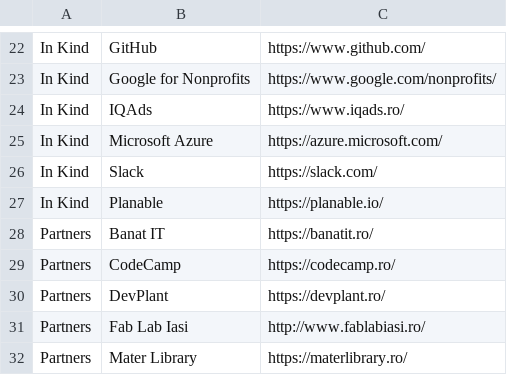
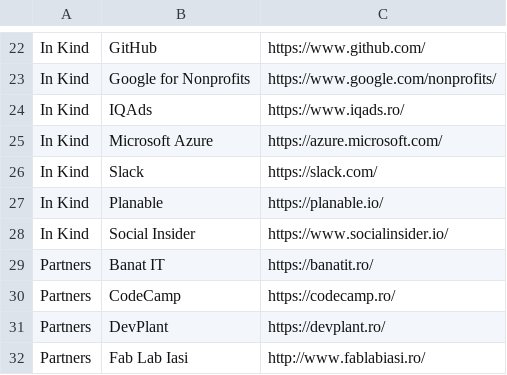
Before and after one commit to code4romania/code4.ro, a CSV file: csv/supporters.csv, drawn as a sheet; only a part is shown, gaps mark what is left out; the shorter side is filled out with more unchanged rows.

Commit message:
Add Social Insider (#216)
* Add Social Insider

* Fix logo name

```diff
--- a/csv/supporters.csv
+++ b/csv/supporters.csv
@@ -27,2 +27,3 @@ In Kind,Slack,https://slack.com/
 In Kind,Planable,https://planable.io/
+In Kind,Social Insider,https://www.socialinsider.io/
 Partners,Banat IT,https://banatit.ro/
```
Also changed, not shown: 1 other file.
